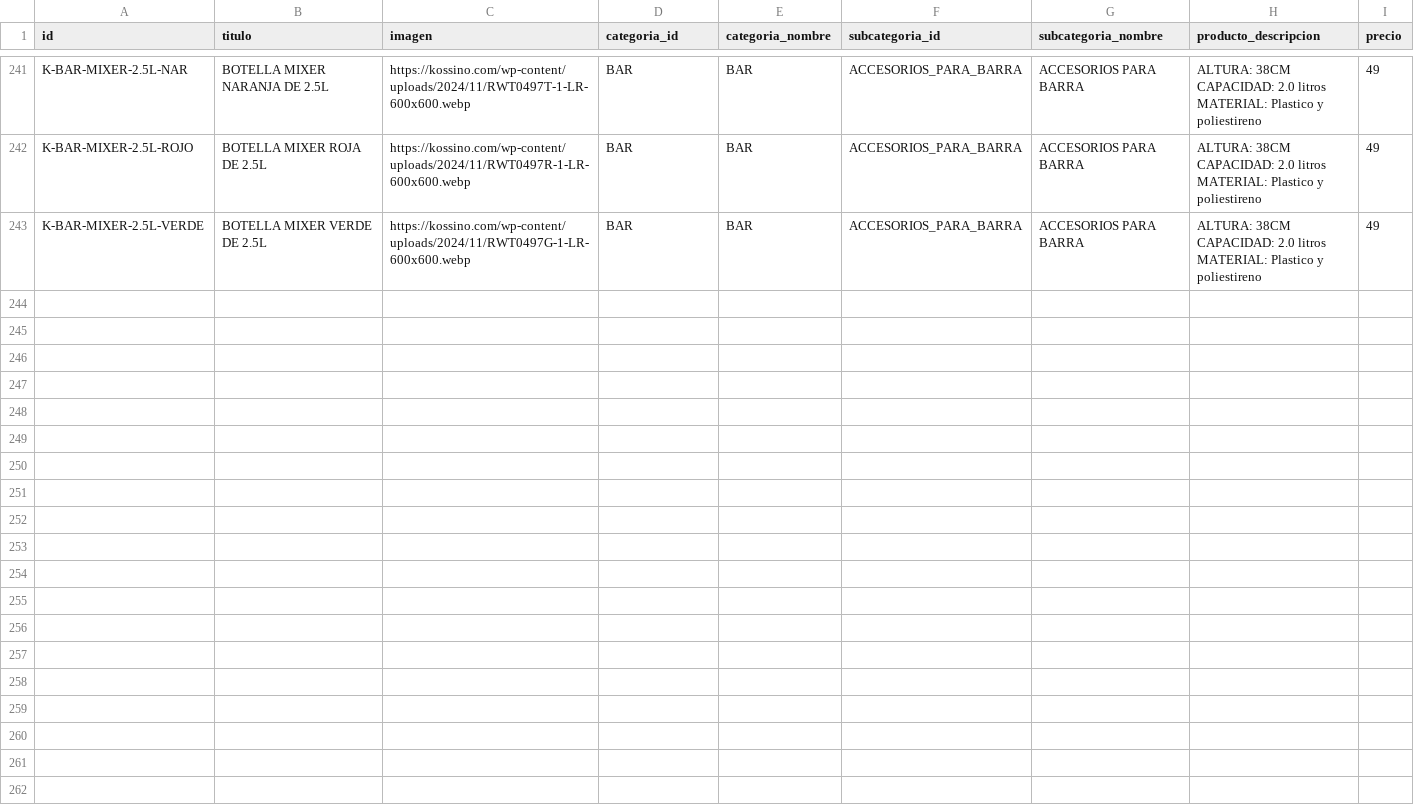
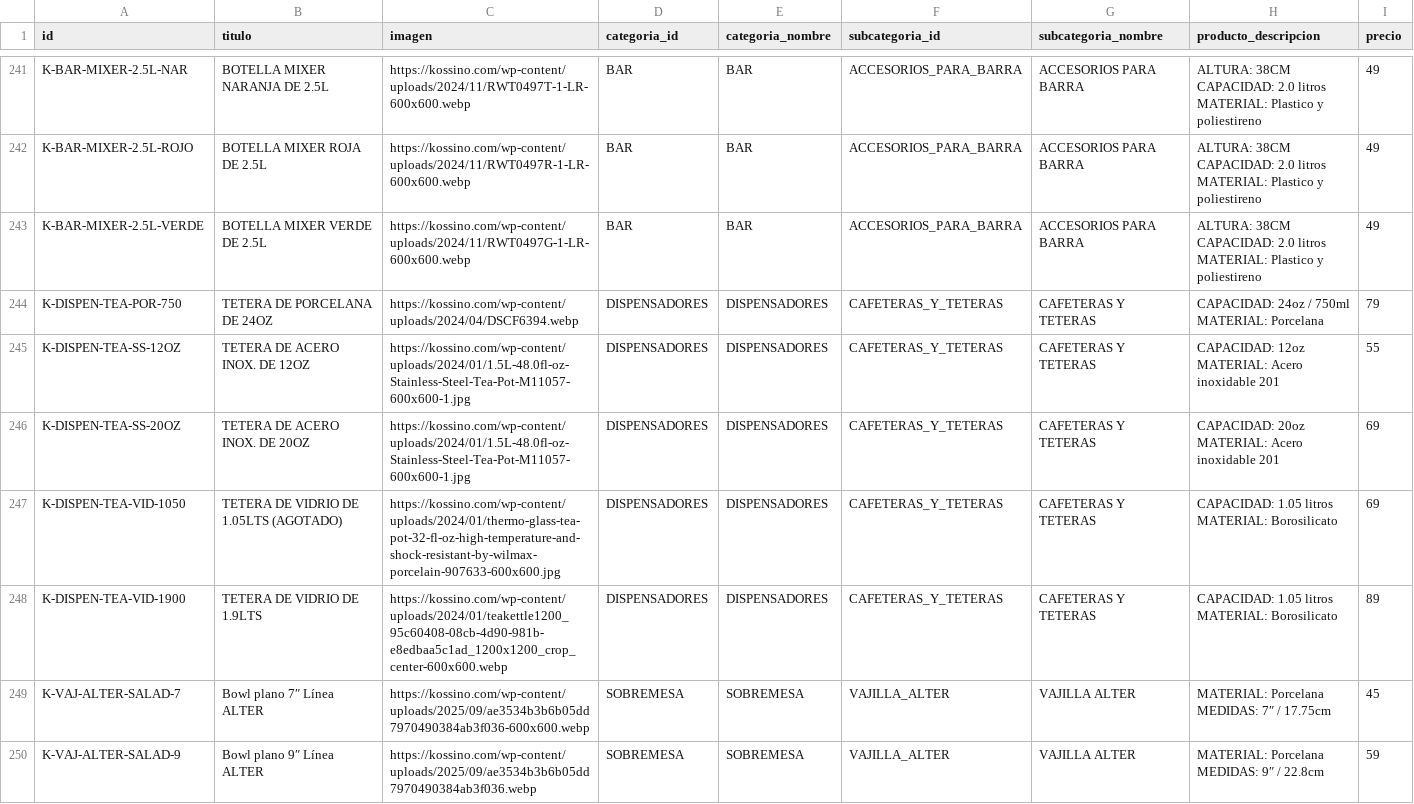
Before and after one commit to vmef1980/GuateCocina, a CSV file: data/GuateCocina-v2.csv, drawn as a sheet; only a part is shown, gaps mark what is left out; ↵ is a line break in a cell; the diff covers the shown part only; the diff names each change by its address in the sheet, - before the commit and + after, or states it on an @@ line.

Commit message:
Add files via upload

```diff
--- a/data/GuateCocina-v2.csv
+++ b/data/GuateCocina-v2.csv
+row 244: K-DISPEN-TEA-POR-750 | TETERA DE PORCELANA DE 24OZ | https://kossino.com/wp-content/uploads/2024/04/DSCF6394.webp | DISPENSADORES | DISPENSADORES | CAFETERAS_Y_TETERAS | CAFETERAS Y TETERAS | CAPACIDAD: 24oz / 750ml ↵ MATERIAL: Porcelana | 79
+row 245: K-DISPEN-TEA-SS-12OZ | TETERA DE ACERO INOX. DE 12OZ | https://kossino.com/wp-content/uploads/2024/01/1.5L-48.0fl-oz-Stainless-Steel-Tea-Pot-M11057-600x600-1.jpg | DISPENSADORES | DISPENSADORES | CAFETERAS_Y_TETERAS | CAFETERAS Y TETERAS | CAPACIDAD: 12oz ↵ MATERIAL: Acero inoxidable 201 | 55
+row 246: K-DISPEN-TEA-SS-20OZ | TETERA DE ACERO INOX. DE 20OZ | https://kossino.com/wp-content/uploads/2024/01/1.5L-48.0fl-oz-Stainless-Steel-Tea-Pot-M11057-600x600-1.jpg | DISPENSADORES | DISPENSADORES | CAFETERAS_Y_TETERAS | CAFETERAS Y TETERAS | CAPACIDAD: 20oz ↵ MATERIAL: Acero inoxidable 201 | 69
+row 247: K-DISPEN-TEA-VID-1050 | TETERA DE VIDRIO DE 1.05LTS (AGOTADO) | https://kossino.com/wp-content/uploads/2024/01/thermo-glass-tea-pot-32-fl-oz-high-temperature-and-shock-resistant-by-wilmax-porcelain-907633-600x600.jpg | DISPENSADORES | DISPENSADORES | CAFETERAS_Y_TETERAS | CAFETERAS Y TETERAS | CAPACIDAD: 1.05 litros ↵ MATERIAL: Borosilicato | 69
+row 248: K-DISPEN-TEA-VID-1900 | TETERA DE VIDRIO DE 1.9LTS | https://kossino.com/wp-content/uploads/2024/01/teakettle1200_95c60408-08cb-4d90-981b-e8edbaa5c1ad_1200x1200_crop_center-600x600.webp | DISPENSADORES | DISPENSADORES | CAFETERAS_Y_TETERAS | CAFETERAS Y TETERAS | CAPACIDAD: 1.05 litros ↵ MATERIAL: Borosilicato | 89
+row 249: K-VAJ-ALTER-SALAD-7 | Bowl plano 7″ Línea ALTER | https://kossino.com/wp-content/uploads/2025/09/ae3534b3b6b05dd7970490384ab3f036-600x600.webp | SOBREMESA | SOBREMESA | VAJILLA_ALTER | VAJILLA ALTER | MATERIAL: Porcelana ↵ MEDIDAS: 7″ / 17.75cm | 45
+row 250: K-VAJ-ALTER-SALAD-9 | Bowl plano 9″ Línea ALTER | https://kossino.com/wp-content/uploads/2025/09/ae3534b3b6b05dd7970490384ab3f036.webp | SOBREMESA | SOBREMESA | VAJILLA_ALTER | VAJILLA ALTER | MATERIAL: Porcelana ↵ MEDIDAS: 9″ / 22.8cm | 59
```
Also changed, not shown: 6 added rows elsewhere in this file, 3 other files.
